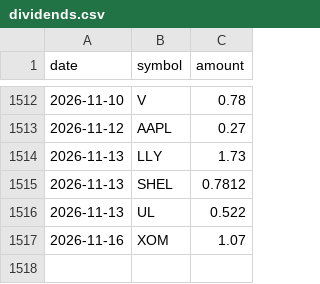
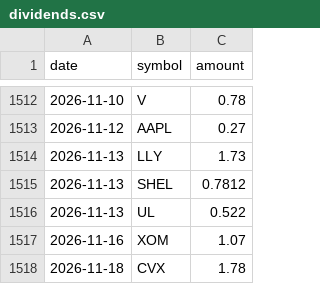
Before and after one commit to YnHaddad/wealth-risk-dashboard, a CSV file: data/market/dividends.csv, drawn as a sheet; only a part is shown, gaps mark what is left out; the diff names each change by its address in the sheet, - before the commit and + after, or states it on an @@ line.

```diff
--- a/data/market/dividends.csv
+++ b/data/market/dividends.csv
+row 1518: 2026-11-18 | CVX | 1.78
```
Also changed, not shown: data/cash_flows.csv, data/market/adj_close.csv, 2 other files.
